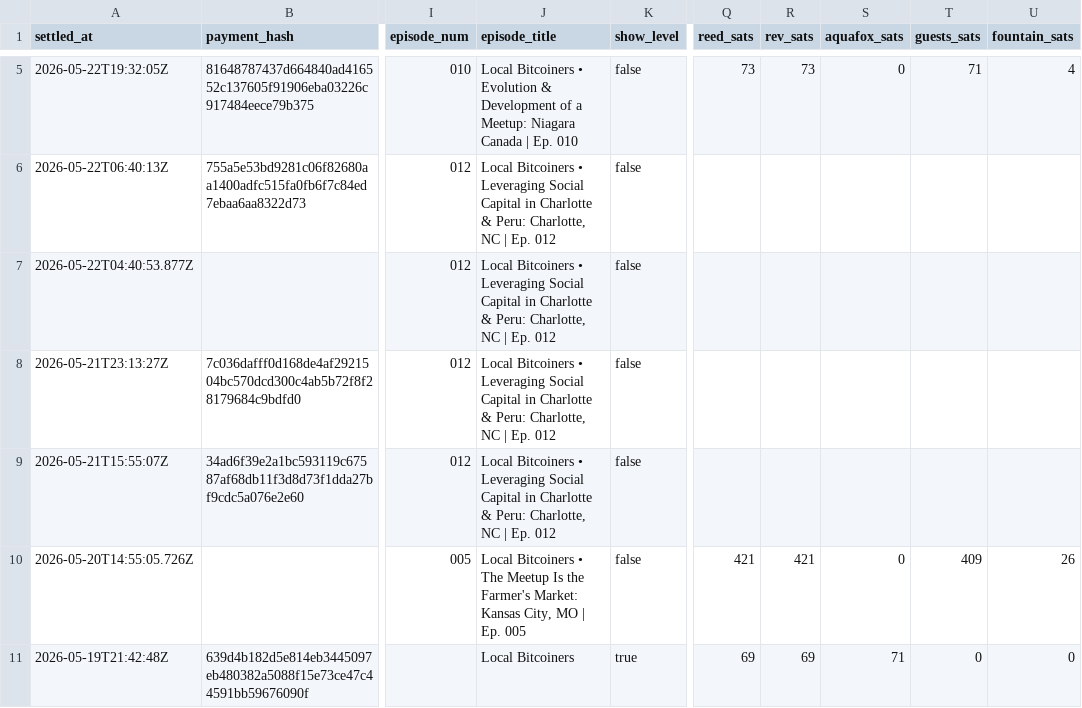
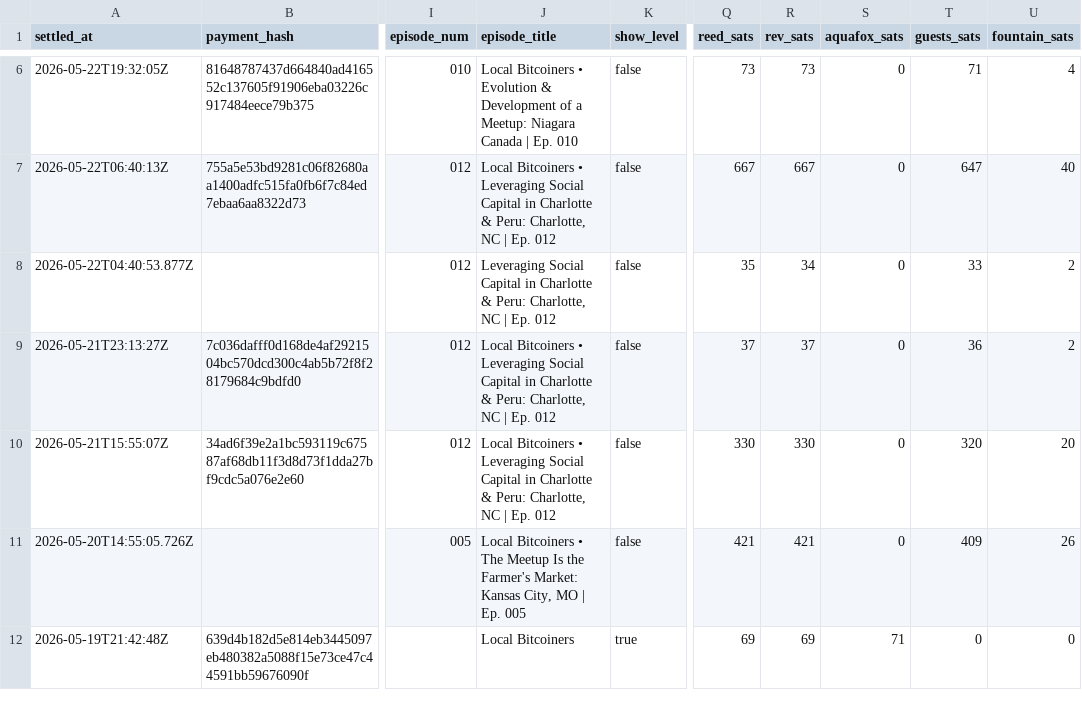
Before and after one commit to ChadFarrow/localbitcoiners, a CSV file: data/sats.csv, drawn as a sheet; only a part is shown, gaps mark what is left out; addresses are those after the commit; the diff covers the shown part only; the diff names each change by its address in the sheet, - before the commit and + after, or states it on an @@ line.

```diff
--- a/data/sats.csv
+++ b/data/sats.csv
-Q7 (reed_sats): (empty)
+Q7 (reed_sats): 667
-R7 (rev_sats): (empty)
+R7 (rev_sats): 667
-S7:S10 (aquafox_sats): (empty)
+S7:S10 (aquafox_sats): 0
-T7 (guests_sats): (empty)
+T7 (guests_sats): 647
-U7 (fountain_sats): (empty)
+U7 (fountain_sats): 40
-J8 (episode_title): Local Bitcoiners • Leveraging Social…
+J8 (episode_title): Leveraging Social…
-Q8 (reed_sats): (empty)
+Q8 (reed_sats): 35
-R8 (rev_sats): (empty)
+R8 (rev_sats): 34
-T8 (guests_sats): (empty)
+T8 (guests_sats): 33
-U8:U9 (fountain_sats): (empty)
+U8:U9 (fountain_sats): 2
-Q9 (reed_sats): (empty)
+Q9 (reed_sats): 37
-R9 (rev_sats): (empty)
+R9 (rev_sats): 37
-T9 (guests_sats): (empty)
+T9 (guests_sats): 36
-Q10 (reed_sats): (empty)
+Q10 (reed_sats): 330
-R10 (rev_sats): (empty)
+R10 (rev_sats): 330
-T10 (guests_sats): (empty)
+T10 (guests_sats): 320
-U10 (fountain_sats): (empty)
+U10 (fountain_sats): 20
```
Also changed, not shown: 1 added row and 38 edited cells elsewhere in this file, data/fountain-api.csv, data/value-splits.csv, 5 other files.
